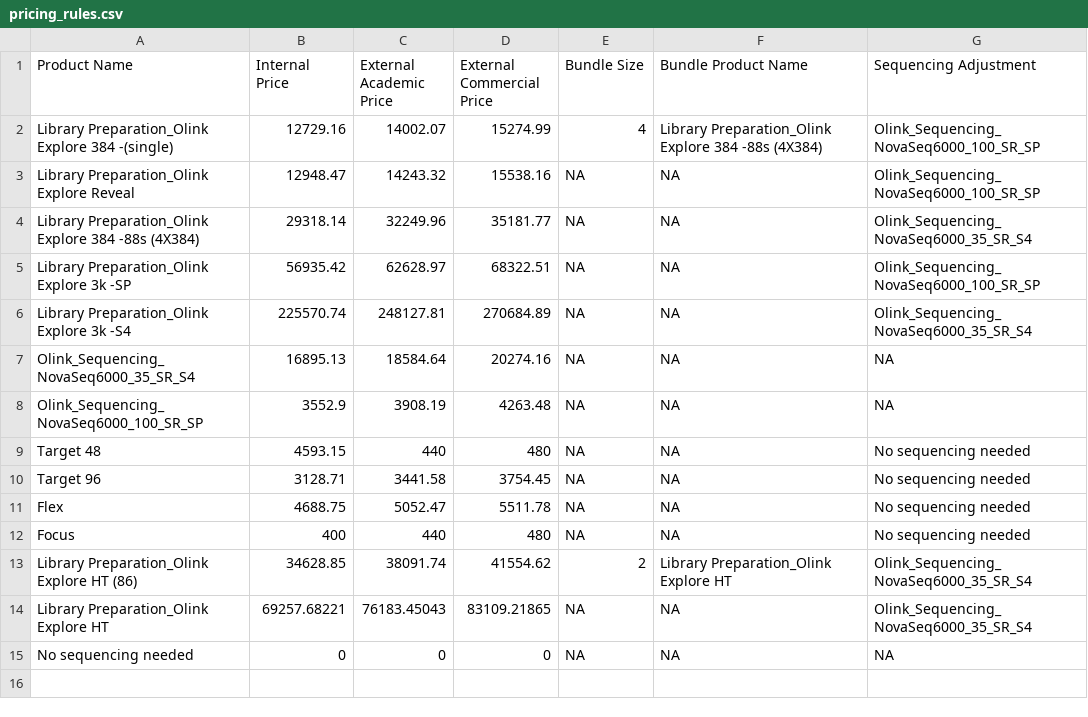
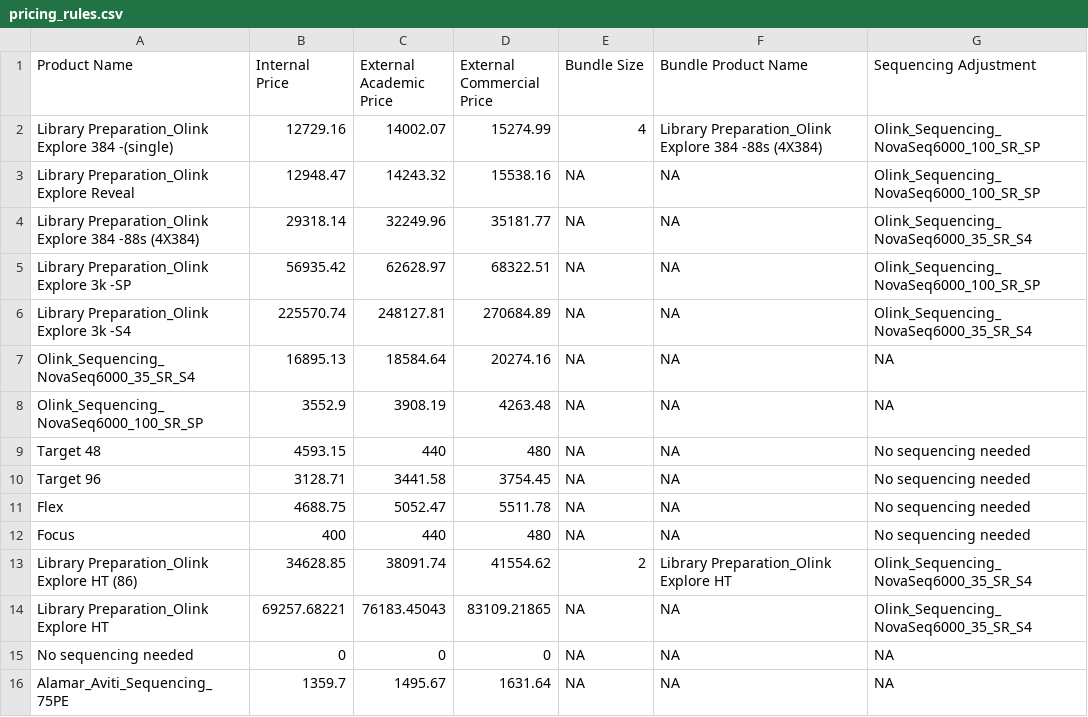
Before and after one commit to Paolo-Piazza/submission-forms, a CSV file: olink_cost_files/pricing_rules.csv, drawn as a sheet.

Commit message:
Update pricing_rules.csv
added AVITI sequencing

```diff
--- a/olink_cost_files/pricing_rules.csv
+++ b/olink_cost_files/pricing_rules.csv
@@ -15 +15,2 @@ Library Preparation_Olink Explore HT,69257.68221,76183.45043,83109.21865,NA,NA,O
 No sequencing needed,0,0,0,NA,NA,NA
+Alamar_Aviti_Sequencing_75PE,	1359.7,	1495.67,	1631.64,	NA,	NA,	NA
```
